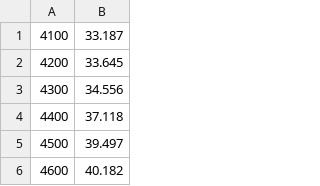
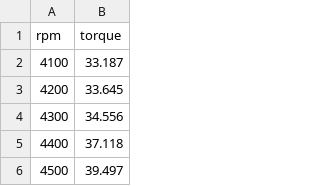
Before and after one commit to RensselaerMotorsport/LapSim, a CSV file: src/data/rpm_torque.csv, drawn as a sheet; only a part is shown; the shorter side is filled out with more unchanged rows.

Commit message:
refactored this

```diff
--- a/src/data/rpm_torque.csv
+++ b/src/data/rpm_torque.csv
@@ -1 +1,2 @@
+rpm,torque
 4100,33.187
```
